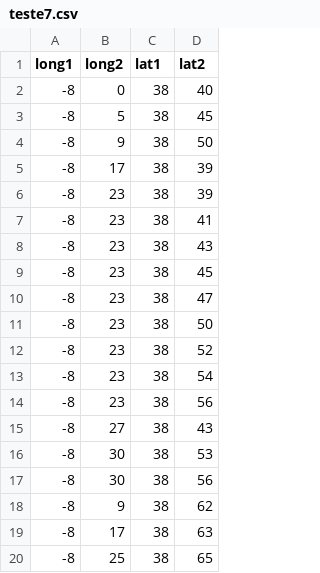
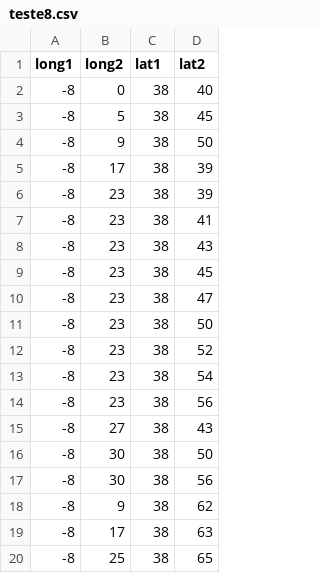
Before and after one commit to Geessyca/mapa-cda, a CSV file: teste8.csv (was teste7.csv), drawn as a sheet.

Commit message:
Update and rename teste7.csv to teste8.csv

```diff
--- a/teste7.csv
+++ b/teste8.csv
@@ -15,3 +15,3 @@ long1,long2,lat1,lat2
 -8,27, 38, 43
--8,30, 38, 53
+-8,30, 38, 50
 -8,30, 38, 56
```
